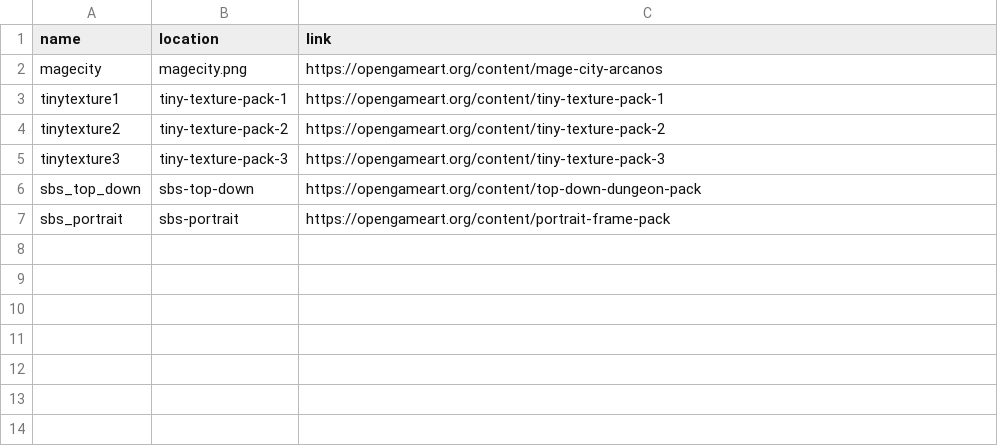
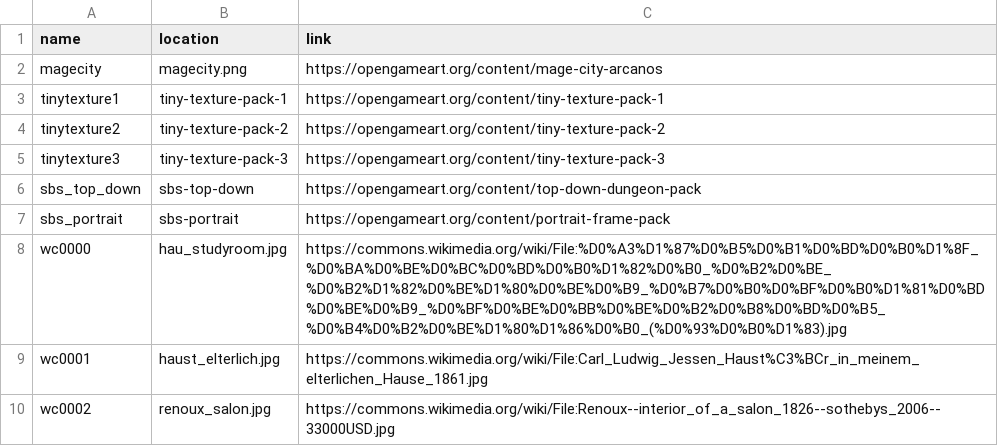
Before and after one commit to Captain4LK/RvnicRaven, a CSV file: examples/oga/assets/source.csv, drawn as a sheet; the diff names each change by its address in the sheet, - before the commit and + after, or states it on an @@ line.

```diff
--- a/examples/oga/assets/source.csv
+++ b/examples/oga/assets/source.csv
+row 8: wc0000 | hau_studyroom.jpg | https://commons.wikimedia.org/wiki/File:%D0%A3%D1%87%D0%B5%D0%B1%D0%BD%D0%B0%D1%8F_%D0%BA%D0%BE%D0%BC%D0%BD%D0%B0%D1%82%D0%B0_%D0%B2%D0%BE_%D0%B2%D1%82%D0%BE%D1%80%D0%BE%D0%B9_%D0%B7%D0%B0%D0%BF%D0%B0%D1%81%D0%BD%D0%BE%D0%B9_%D0%BF%D0%BE%D0%BB%D0%BE%D0%B2%D0%B8%D0%BD%D0%B5_%D0%B4%D0%B2%D0%BE%D1%80%D1%86%D0%B0_(%D0%93%D0%B0%D1%83).jpg
+row 9: wc0001 | haust_elterlich.jpg | https://commons.wikimedia.org/wiki/File:Carl_Ludwig_Jessen_Haust%C3%BCr_in_meinem_elterlichen_Hause_1861.jpg
+row 10: wc0002 | renoux_salon.jpg | https://commons.wikimedia.org/wiki/File:Renoux--interior_of_a_salon_1826--sothebys_2006--33000USD.jpg
```
Also changed, not shown: 1 other file.
